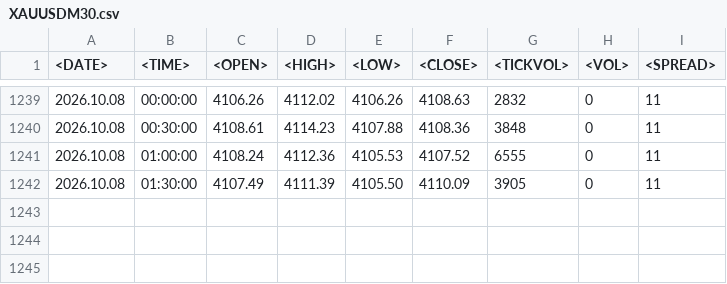
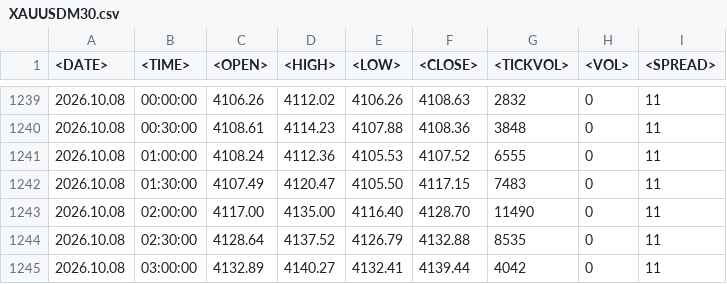
Before and after one commit to seksanta/chart, a CSV file: XAUUSDM30.csv, drawn as a sheet; only a part is shown, gaps mark what is left out.

Commit message:
Add files via upload

```diff
--- a/XAUUSDM30.csv
+++ b/XAUUSDM30.csv
@@ -1241,2 +1241,5 @@
 2026.10.08	01:00:00	4108.24	4112.36	4105.53	4107.52	6555	0	11
-2026.10.08	01:30:00	4107.49	4111.39	4105.50	4110.09	3905	0	11
+2026.10.08	01:30:00	4107.49	4120.47	4105.50	4117.15	7483	0	11
+2026.10.08	02:00:00	4117.00	4135.00	4116.40	4128.70	11490	0	11
+2026.10.08	02:30:00	4128.64	4137.52	4126.79	4132.88	8535	0	11
+2026.10.08	03:00:00	4132.89	4140.27	4132.41	4139.44	4042	0	11
```
